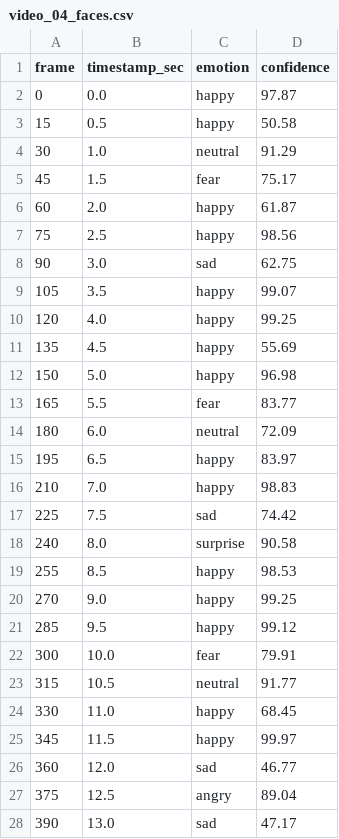
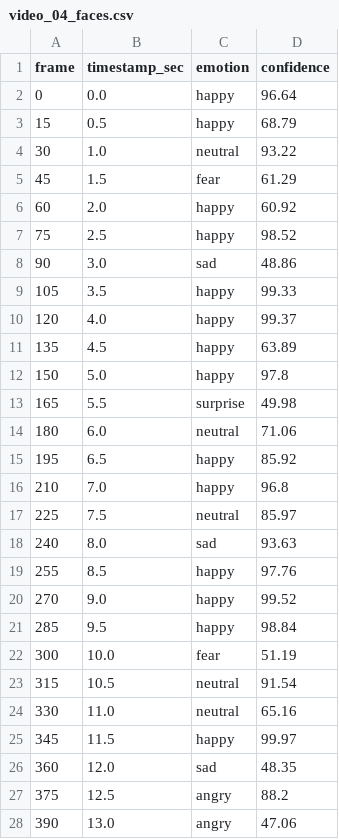
Before and after one commit to SalmaTorres/SisIntFinal, a CSV file: 05_OUTPUTS/series_temporales/video_04_faces.csv, drawn as a sheet; only a part is shown; the diff covers the shown part only.

```diff
--- a/05_OUTPUTS/series_temporales/video_04_faces.csv
+++ b/05_OUTPUTS/series_temporales/video_04_faces.csv
@@ -1,28 +1,28 @@
 frame,timestamp_sec,emotion,confidence
-0,0.0,happy,97.87
-15,0.5,happy,50.58
-30,1.0,neutral,91.29
-45,1.5,fear,75.17
-60,2.0,happy,61.87
-75,2.5,happy,98.56
-90,3.0,sad,62.75
-105,3.5,happy,99.07
-120,4.0,happy,99.25
-135,4.5,happy,55.69
-150,5.0,happy,96.98
-165,5.5,fear,83.77
-180,6.0,neutral,72.09
-195,6.5,happy,83.97
-210,7.0,happy,98.83
-225,7.5,sad,74.42
-240,8.0,surprise,90.58
-255,8.5,happy,98.53
-270,9.0,happy,99.25
-285,9.5,happy,99.12
-300,10.0,fear,79.91
-315,10.5,neutral,91.77
-330,11.0,happy,68.45
+0,0.0,happy,96.64
+15,0.5,happy,68.79
+30,1.0,neutral,93.22
+45,1.5,fear,61.29
+60,2.0,happy,60.92
+75,2.5,happy,98.52
+90,3.0,sad,48.86
+105,3.5,happy,99.33
+120,4.0,happy,99.37
+135,4.5,happy,63.89
+150,5.0,happy,97.8
+165,5.5,surprise,49.98
+180,6.0,neutral,71.06
+195,6.5,happy,85.92
+210,7.0,happy,96.8
+225,7.5,neutral,85.97
+240,8.0,sad,93.63
+255,8.5,happy,97.76
+270,9.0,happy,99.52
+285,9.5,happy,98.84
+300,10.0,fear,51.19
+315,10.5,neutral,91.54
+330,11.0,neutral,65.16
 345,11.5,happy,99.97
-360,12.0,sad,46.77
-375,12.5,angry,89.04
-390,13.0,sad,47.17
+360,12.0,sad,48.35
+375,12.5,angry,88.2
+390,13.0,angry,47.06
```
Also changed, not shown: 108 edited cells elsewhere in this file, 4 other files.
